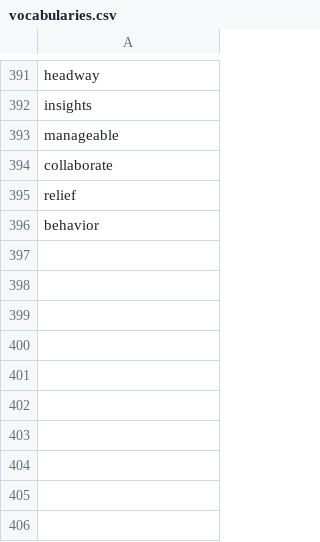
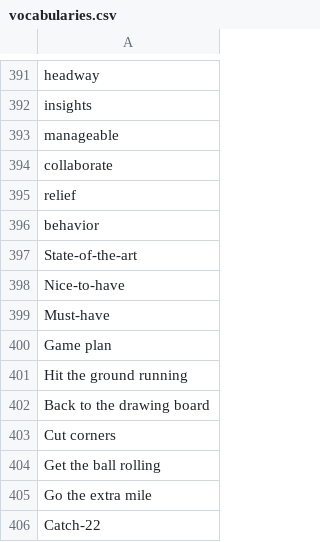
Before and after one commit to muhfaris/english-vocabulary, a CSV file: vocabularies.csv, drawn as a sheet; only a part is shown, gaps mark what is left out.

```diff
--- a/vocabularies.csv
+++ b/vocabularies.csv
@@ -396 +396,11 @@ relief
 behavior
+State-of-the-art
+Nice-to-have
+Must-have
+Game plan
+Hit the ground running
+Back to the drawing board
+Cut corners
+Get the ball rolling
+Go the extra mile
+Catch-22
```
Also changed, not shown: 1 other file.
